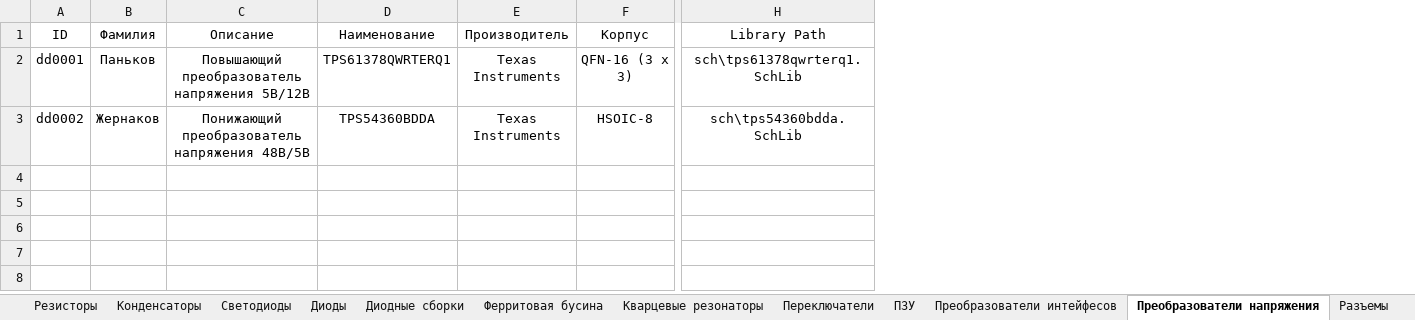
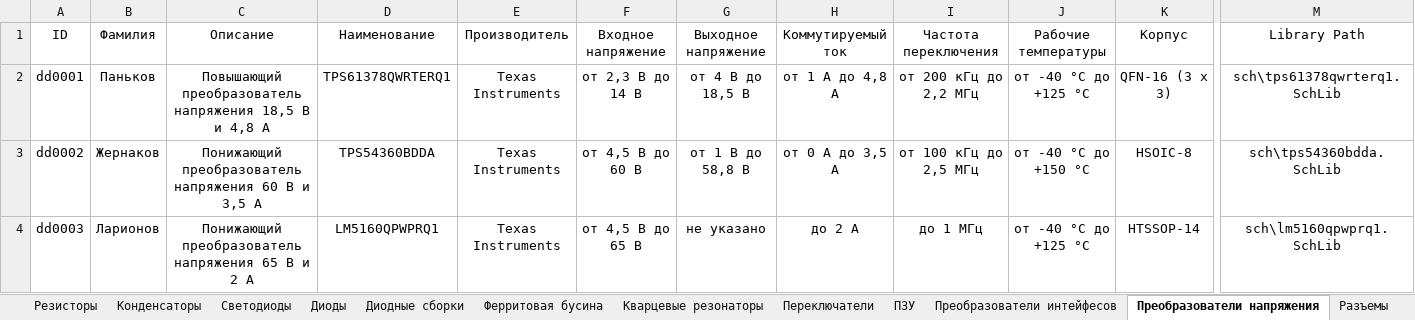
Before and after one commit to TonyCooT/Altium_BEng, an Excel workbook: library/Database_Students.xlsx, sheet Преобразователи напряжения, drawn as a sheet; only a part is shown, gaps mark what is left out; values as stored, in another font and other column widths than the file's, no borders; rows hold the shown columns only; the diff names each change by its address in the sheet, - before the commit and + after, or states it on an @@ line.

Commit message:
Добавил преобразователь напряжения + шаблон для footprint-ов

```diff
--- a/library/Database_Students.xlsx (sheet Преобразователи напряжения)
+++ b/library/Database_Students.xlsx (sheet Преобразователи напряжения)
+column F (Входное напряжение), rows 2-3: от 2,3 В до 14 В | от 4,5 В до 60 В
+column G (Выходное напряжение), rows 2-3: от 4 В до 18,5 В | от 1 В до 58,8 В
+column H (Коммутируемый ток), rows 2-3: от 1 А до 4,8 А | от 0 А до 3,5 А
+column I (Частота переключения), rows 2-3: от 200 кГц до 2,2 МГц | от 100 кГц до 2,5 МГц
+column J (Рабочие температуры), rows 2-3: от -40 °С до +125 °С | от -40 °С до +150 °С
-C2 (Описание): …преобразователь напряжения 5В/12В
+C2 (Описание): …преобразователь напряжения 18,5 В и 4,8 А
-C3 (Описание): …преобразователь напряжения 48В/5В
+C3 (Описание): …преобразователь напряжения 60 В и 3,5 А
+row 4: dd0003 | Ларионов | Понижающий преобразователь напряжения 65 В и 2 А | LM5160QPWPRQ1 | Texas Instruments | от 4,5 В до 65 В | не указано | до 2 А | до 1 МГц | от -40 °С до +125 °С | HTSSOP-14 | sch\lm5160qpwprq1.SchLib
```
Also changed, not shown: 3 other files.
